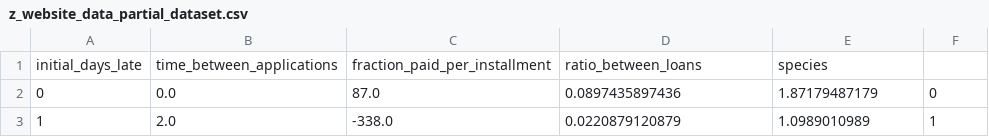
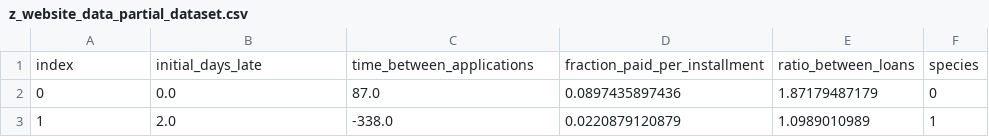
Before and after one commit to jolenemork/jolenemork.github.io, a CSV file: data/z_website_data_partial_dataset.csv, drawn as a sheet; only a part is shown.

Commit message:
Update z_website_data_partial_dataset.csv

```diff
--- a/data/z_website_data_partial_dataset.csv
+++ b/data/z_website_data_partial_dataset.csv
@@ -1,2 +1,2 @@
-initial_days_late,time_between_applications,fraction_paid_per_installment,ratio_between_loans,species
+index, initial_days_late,time_between_applications,fraction_paid_per_installment,ratio_between_loans,species
 0,0.0,87.0,0.0897435897436,1.87179487179,0
```
